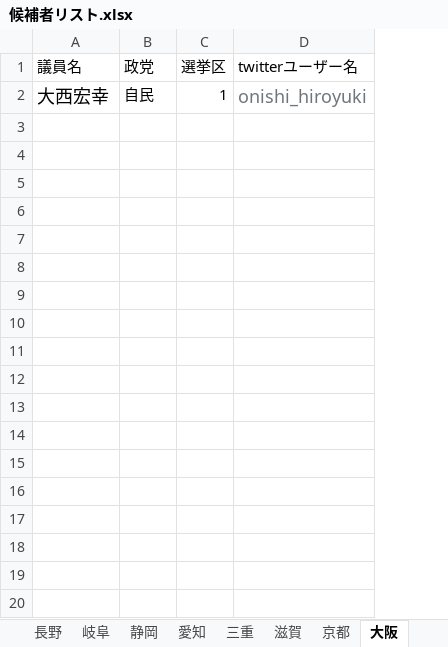
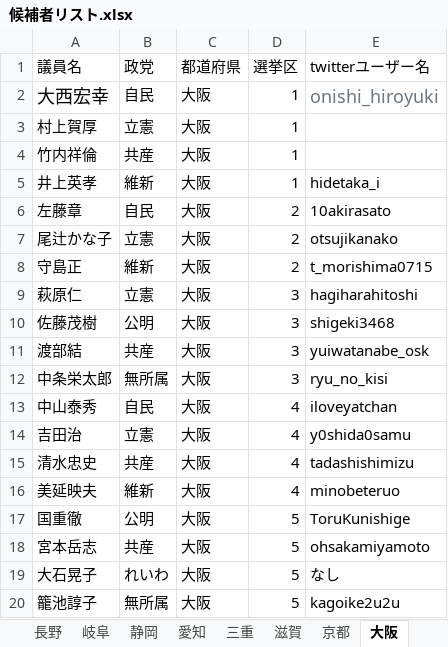
Before and after one commit to tkhr-mcd/vote, an Excel workbook: django_vote/candidate_list/候補者リスト.xlsx, sheet 大阪, drawn as a sheet; only a part is shown; values as stored, in another font and other column widths than the file's, no borders; the diff covers the shown part only; the diff names each change by its address in the sheet, - before the commit and + after, or states it on an @@ line.

```diff
--- a/django_vote/candidate_list/候補者リスト.xlsx (sheet 大阪)
+++ b/django_vote/candidate_list/候補者リスト.xlsx (sheet 大阪)
+column C (都道府県), row 2: 大阪
+row 3: 村上賀厚 | 立憲 | 大阪 | 1
+row 4: 竹内祥倫 | 共産 | 大阪 | 1
+row 5: 井上英孝 | 維新 | 大阪 | 1 | hidetaka_i
+row 6: 左藤章 | 自民 | 大阪 | 2 | 10akirasato
+row 7: 尾辻かな子 | 立憲 | 大阪 | 2 | otsujikanako
+row 8: 守島正 | 維新 | 大阪 | 2 | t_morishima0715
+row 9: 萩原仁 | 立憲 | 大阪 | 3 | hagiharahitoshi
+row 10: 佐藤茂樹 | 公明 | 大阪 | 3 | shigeki3468
+row 11: 渡部結 | 共産 | 大阪 | 3 | yuiwatanabe_osk
+row 12: 中条栄太郎 | 無所属 | 大阪 | 3 | ryu_no_kisi
+row 13: 中山泰秀 | 自民 | 大阪 | 4 | iloveyatchan
+row 14: 吉田治 | 立憲 | 大阪 | 4 | y0shida0samu
+row 15: 清水忠史 | 共産 | 大阪 | 4 | tadashishimizu
+row 16: 美延映夫 | 維新 | 大阪 | 4 | minobeteruo
+row 17: 国重徹 | 公明 | 大阪 | 5 | ToruKunishige
+row 18: 宮本岳志 | 共産 | 大阪 | 5 | ohsakamiyamoto
+row 19: 大石晃子 | れいわ | 大阪 | 5 | なし
+row 20: 籠池諄子 | 無所属 | 大阪 | 5 | kagoike2u2u
```
Also changed, not shown: 47 added rows elsewhere in this sheet, sheet 兵庫, sheet 福岡, sheet 京都, sheet 長崎, sheet 滋賀, sheet 沖縄, 11 more sheets, django_vote/candidate_list/都道府県選挙区数.xlsx, 9 other files.
